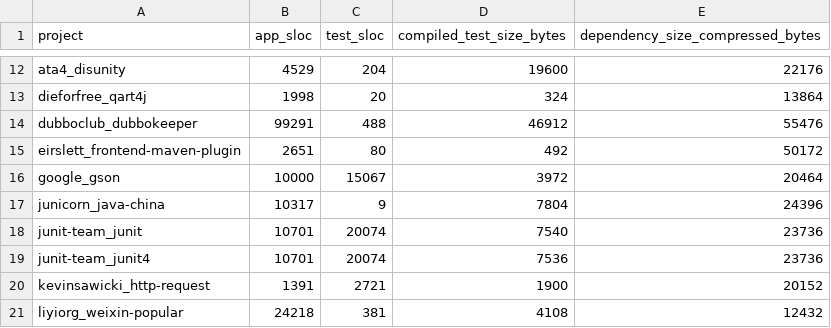
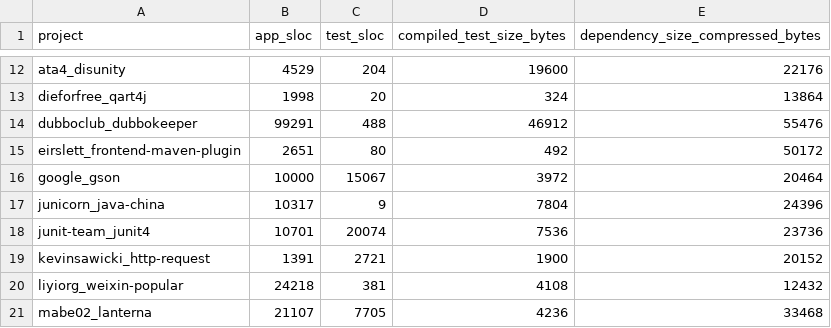
Before and after one commit to jdebloat/jshrink, a CSV file: experiment_resources/project_metrics.csv, drawn as a sheet; only a part is shown, gaps mark what is left out; the shorter side is filled out with more unchanged rows.

```diff
--- a/experiment_resources/project_metrics.csv
+++ b/experiment_resources/project_metrics.csv
@@ -17,3 +17,2 @@ google_gson,10000,15067,3972,20464
 junicorn_java-china,10317,9,7804,24396
-junit-team_junit,10701,20074,7540,23736
 junit-team_junit4,10701,20074,7536,23736
```
Also changed, not shown: experiment_resources/project_selection_notes/build_output.csv, experiment_resources/project_selection_notes/tests_output.csv, 5 other files.
